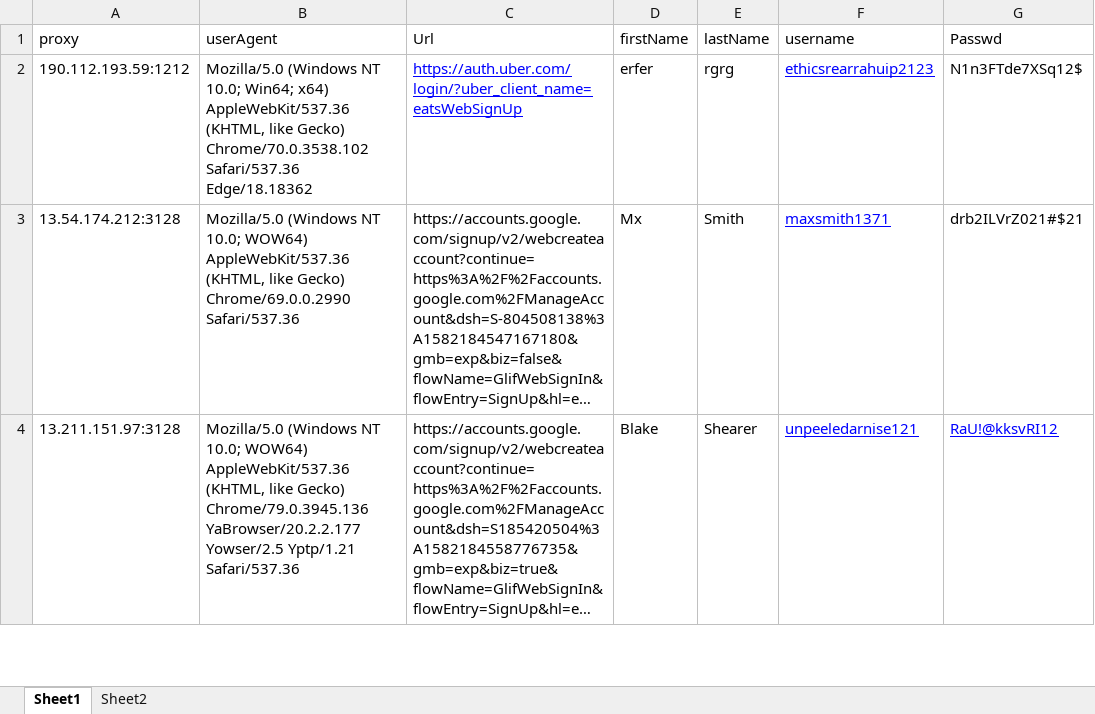
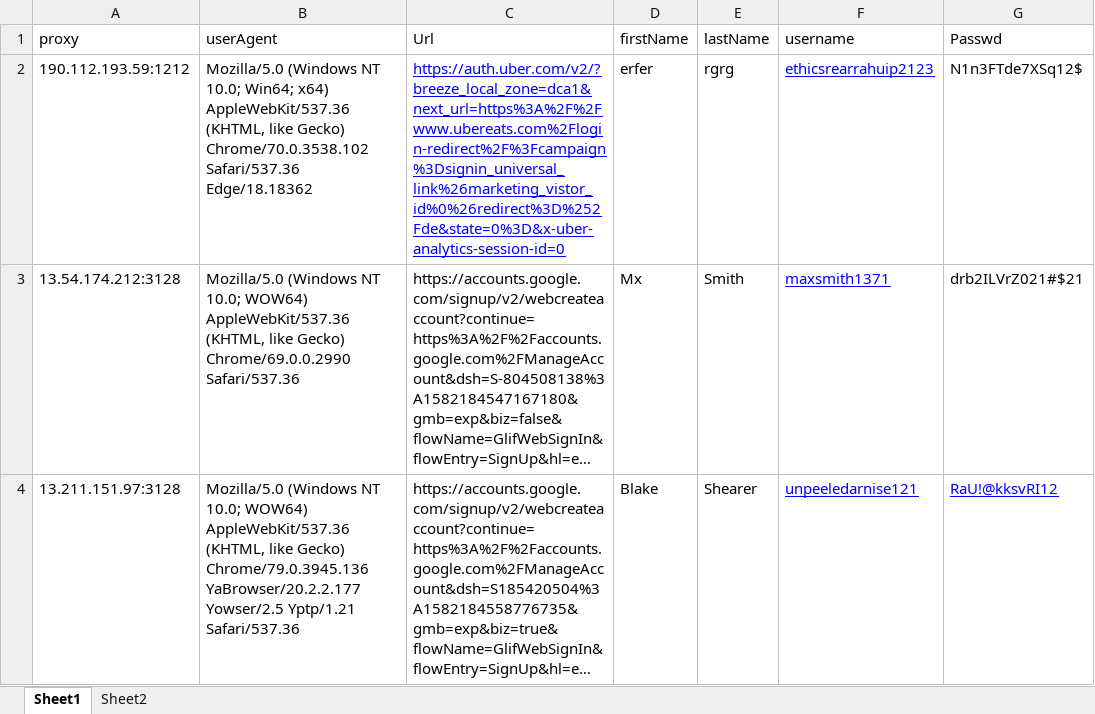
Before and after one commit to mmxis/AccountGenInterfaceSelenium, an Excel workbook: emailList.xlsx, sheet Sheet1, drawn as a sheet; only a part is shown; long unchanged cells end in …; values as stored, in another font and other column widths than the file's, no borders; the diff names each change by its address in the sheet, - before the commit and + after, or states it on an @@ line.

```diff
--- a/emailList.xlsx (sheet Sheet1)
+++ b/emailList.xlsx (sheet Sheet1)
-C2 (Url): https://auth.uber.com/login/?uber_client_name=eatsWebSignUp
+C2 (Url): https://auth.uber.com/v2/?breeze_local_zone=dca1&next_url=https%3A%2F%2Fwww.ubereats.com%2Flogin-redirect%2F%3Fcampaign%3Dsignin_universal_link%26marketing_vistor_id%0%26redirect%3D%252Fde&state=0%3D&x-uber-analytics-session-id=0
```
Also changed, not shown: 2 other files.
